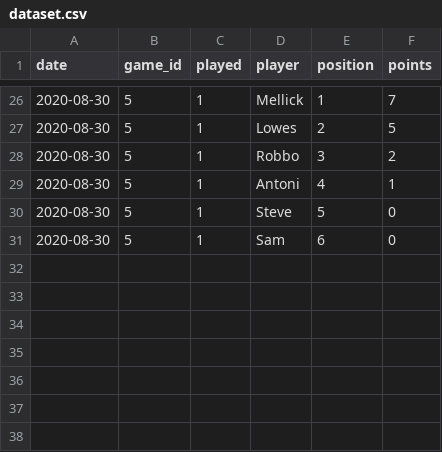
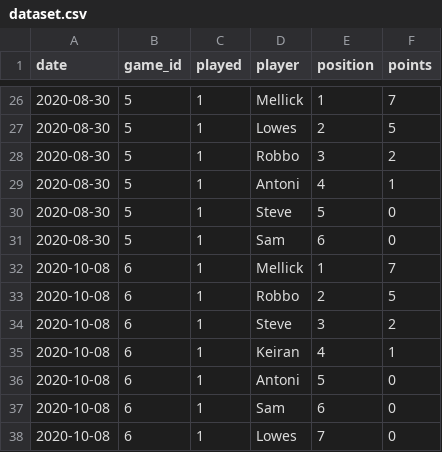
Before and after one commit to dietofworms/poker, a CSV file: dataset.csv, drawn as a sheet; only a part is shown, gaps mark what is left out; the diff names each change by its address in the sheet, - before the commit and + after, or states it on an @@ line.

Commit message:
added new round of results which includes a new player, need to refactor plot code

```diff
--- a/dataset.csv
+++ b/dataset.csv
+row 32: 2020-10-08 | 6 | 1 | Mellick | 1 | 7
+row 33: 2020-10-08 | 6 | 1 | Robbo | 2 | 5
+row 34: 2020-10-08 | 6 | 1 | Steve | 3 | 2
+row 35: 2020-10-08 | 6 | 1 | Keiran | 4 | 1
+row 36: 2020-10-08 | 6 | 1 | Antoni | 5 | 0
+row 37: 2020-10-08 | 6 | 1 | Sam | 6 | 0
+row 38: 2020-10-08 | 6 | 1 | Lowes | 7 | 0
```
Also changed, not shown: 2 other files.
